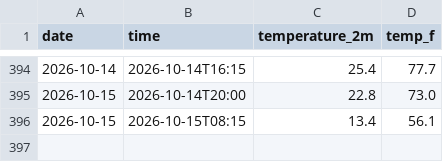
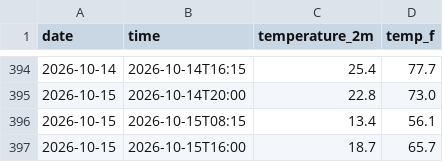
Before and after one commit to Diddy-hub/manhattan-weather-tracker, a CSV file: daily_log.csv, drawn as a sheet; only a part is shown, gaps mark what is left out; the diff names each change by its address in the sheet, - before the commit and + after, or states it on an @@ line.

```diff
--- a/daily_log.csv
+++ b/daily_log.csv
+row 397: 2026-10-15 | 2026-10-15T16:00 | 18.7 | 65.7
```
Also changed, not shown: 2 other files.
